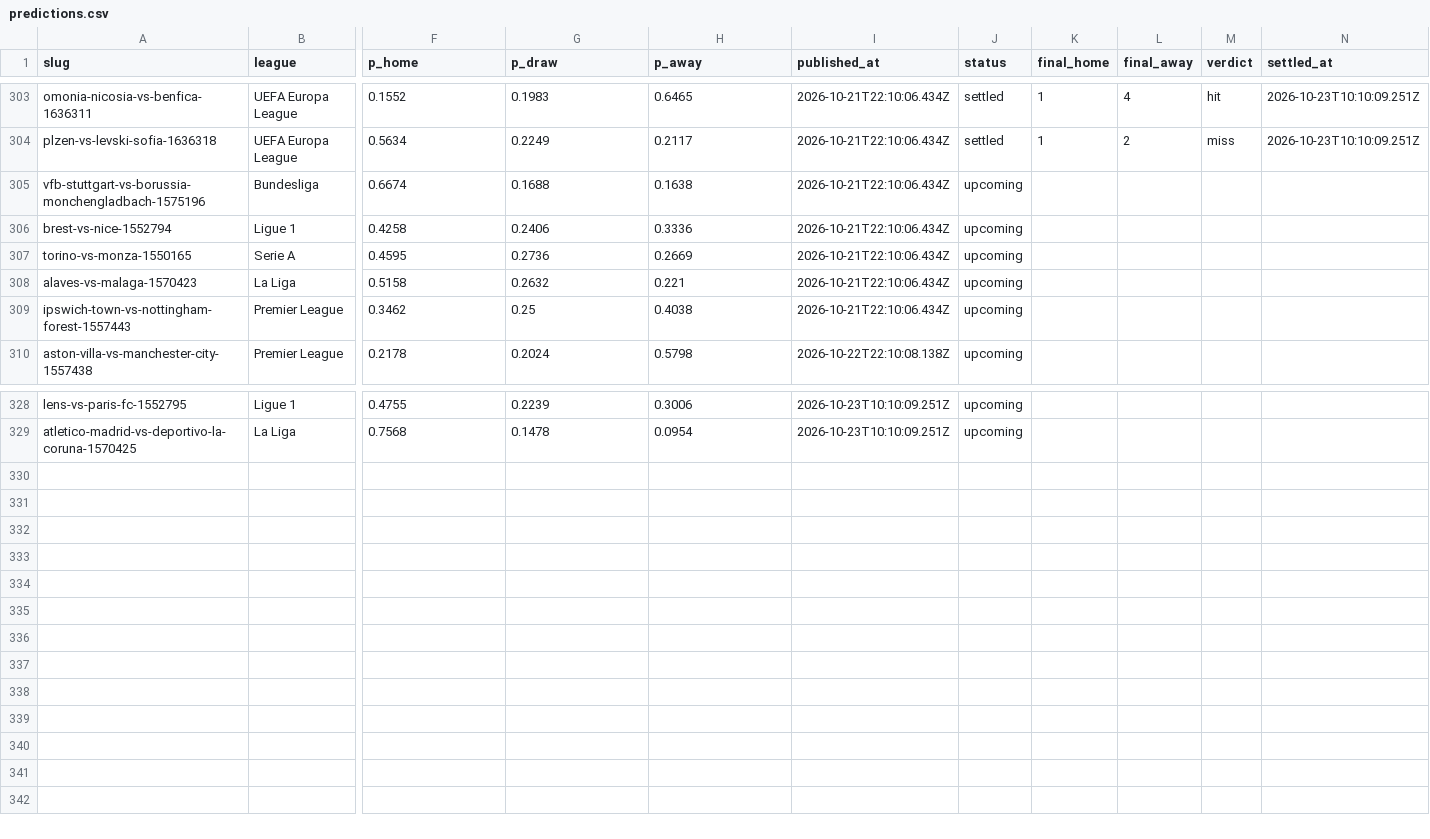
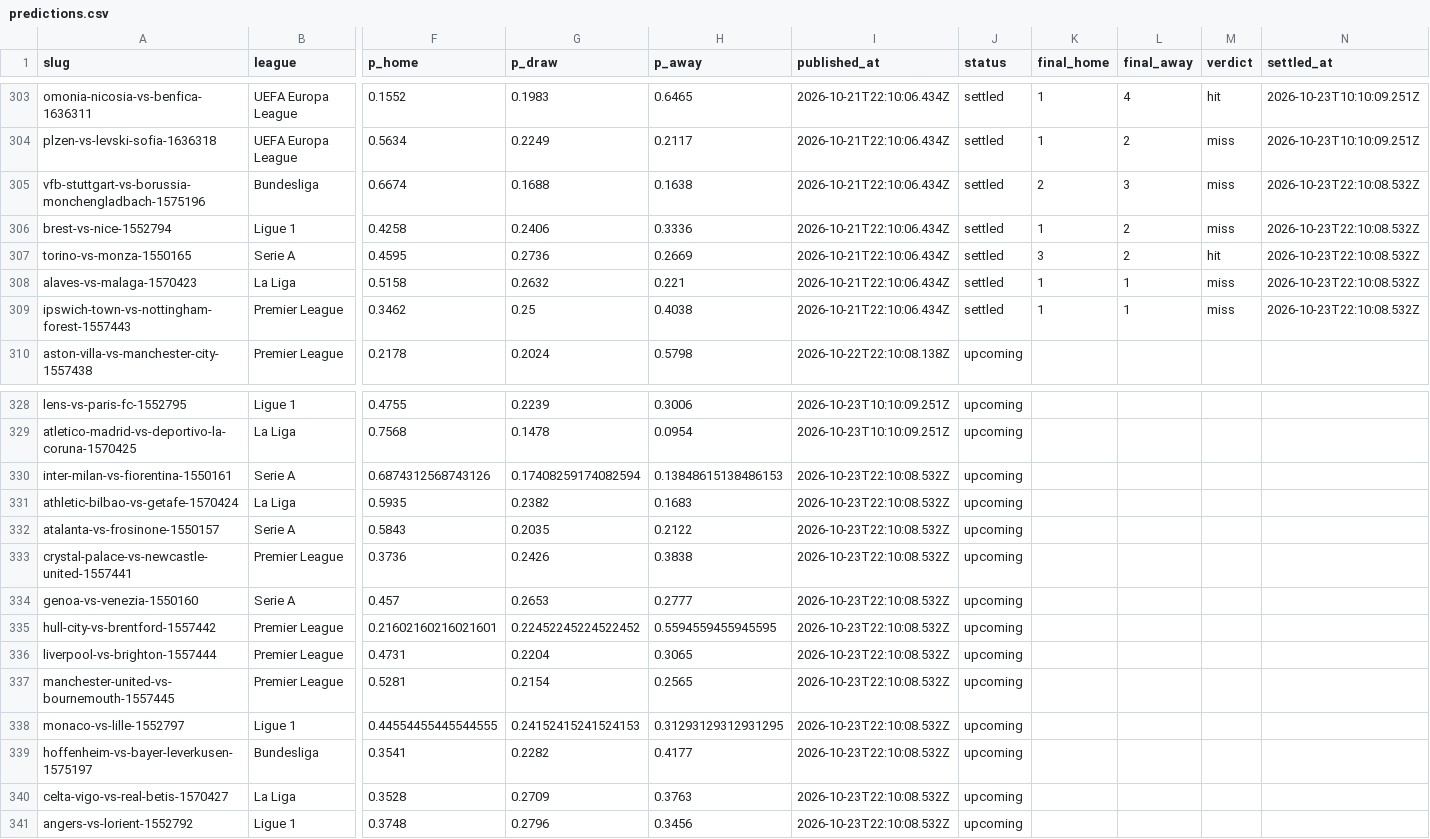
Before and after one commit to oddsflowai-team/clawsportbot-protocol, a CSV file: record/predictions.csv, drawn as a sheet; only a part is shown, gaps mark what is left out; rows hold the shown columns only; the diff names each change by its address in the sheet, - before the commit and + after, or states it on an @@ line.

Commit message:
record: sync 2026-10-23

```diff
--- a/record/predictions.csv
+++ b/record/predictions.csv
-J305:J309 (status): upcoming
+J305:J309 (status): settled
-K305 (final_home): (empty)
+K305 (final_home): 2
-L305 (final_away): (empty)
+L305 (final_away): 3
-M305:M306 (verdict): (empty)
+M305:M306 (verdict): miss
-N305:N309 (settled_at): (empty)
+N305:N309 (settled_at): 2026-10-23T22:10:08.532Z
-K306 (final_home): (empty)
+K306 (final_home): 1
-L306:L307 (final_away): (empty)
+L306:L307 (final_away): 2
-K307 (final_home): (empty)
+K307 (final_home): 3
-M307 (verdict): (empty)
+M307 (verdict): hit
-K308:K309 (final_home): (empty)
+K308:K309 (final_home): 1
-L308:L309 (final_away): (empty)
+L308:L309 (final_away): 1
-M308:M309 (verdict): (empty)
+M308:M309 (verdict): miss
+row 330: inter-milan-vs-fiorentina-1550161 | Serie A | 0.6874312568743126 | 0.17408259174082594 | 0.13848615138486153 | 2026-10-23T22:10:08.532Z | upcoming
+row 331: athletic-bilbao-vs-getafe-1570424 | La Liga | 0.5935 | 0.2382 | 0.1683 | 2026-10-23T22:10:08.532Z | upcoming
+row 332: atalanta-vs-frosinone-1550157 | Serie A | 0.5843 | 0.2035 | 0.2122 | 2026-10-23T22:10:08.532Z | upcoming
+row 333: crystal-palace-vs-newcastle-united-1557441 | Premier League | 0.3736 | 0.2426 | 0.3838 | 2026-10-23T22:10:08.532Z | upcoming
+row 334: genoa-vs-venezia-1550160 | Serie A | 0.457 | 0.2653 | 0.2777 | 2026-10-23T22:10:08.532Z | upcoming
+row 335: hull-city-vs-brentford-1557442 | Premier League | 0.21602160216021601 | 0.22452245224522452 | 0.5594559455945595 | 2026-10-23T22:10:08.532Z | upcoming
+row 336: liverpool-vs-brighton-1557444 | Premier League | 0.4731 | 0.2204 | 0.3065 | 2026-10-23T22:10:08.532Z | upcoming
+row 337: manchester-united-vs-bournemouth-1557445 | Premier League | 0.5281 | 0.2154 | 0.2565 | 2026-10-23T22:10:08.532Z | upcoming
+row 338: monaco-vs-lille-1552797 | Ligue 1 | 0.44554455445544555 | 0.24152415241524153 | 0.31293129312931295 | 2026-10-23T22:10:08.532Z | upcoming
+row 339: hoffenheim-vs-bayer-leverkusen-1575197 | Bundesliga | 0.3541 | 0.2282 | 0.4177 | 2026-10-23T22:10:08.532Z | upcoming
+row 340: celta-vigo-vs-real-betis-1570427 | La Liga | 0.3528 | 0.2709 | 0.3763 | 2026-10-23T22:10:08.532Z | upcoming
+row 341: angers-vs-lorient-1552792 | Ligue 1 | 0.3748 | 0.2796 | 0.3456 | 2026-10-23T22:10:08.532Z | upcoming
```
Also changed, not shown: 18 other files.
